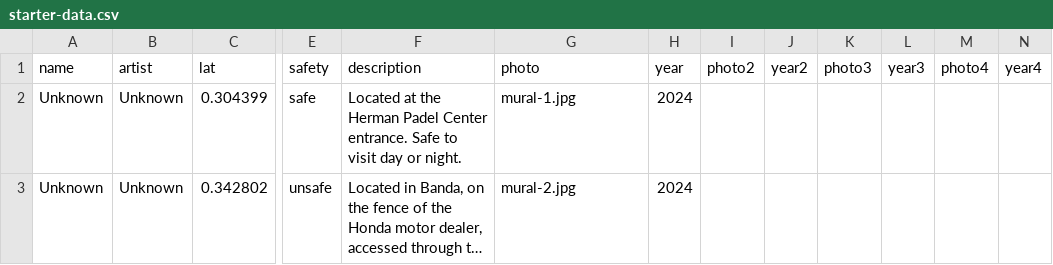
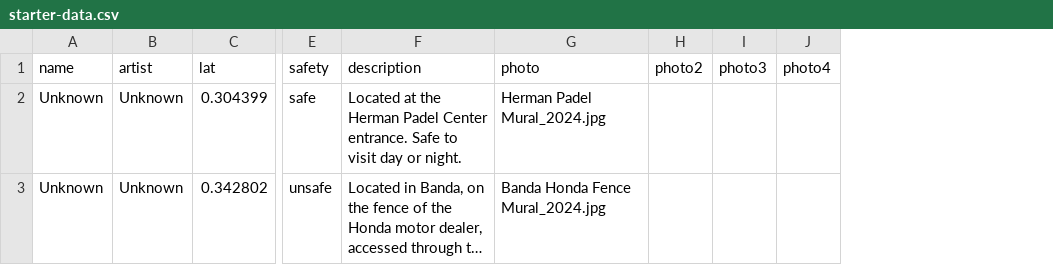
Before and after one commit to Weduku/kampala-wall-art, a CSV file: starter-data.csv, drawn as a sheet; only a part is shown, gaps mark what is left out; long unchanged cells end in …; the diff names each change by its address in the sheet, - before the commit and + after, or states it on an @@ line.

```diff
--- a/starter-data.csv
+++ b/starter-data.csv
-column H (year), rows 2-3: 2024 | 2024
-column J (year2), empty
-column L (year3), empty
-column N (year4), empty
-G2 (photo): mural-1.jpg
+G2 (photo): Herman Padel Mural_2024.jpg
-G3 (photo): mural-2.jpg
+G3 (photo): Banda Honda Fence Mural_2024.jpg
```
Also changed, not shown: 2 other files.
